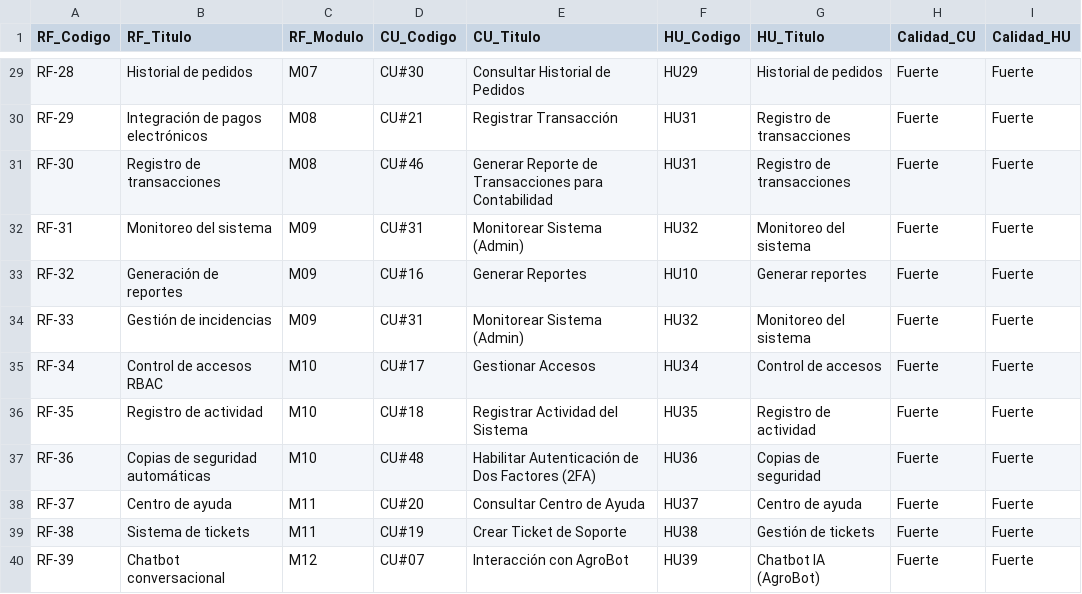
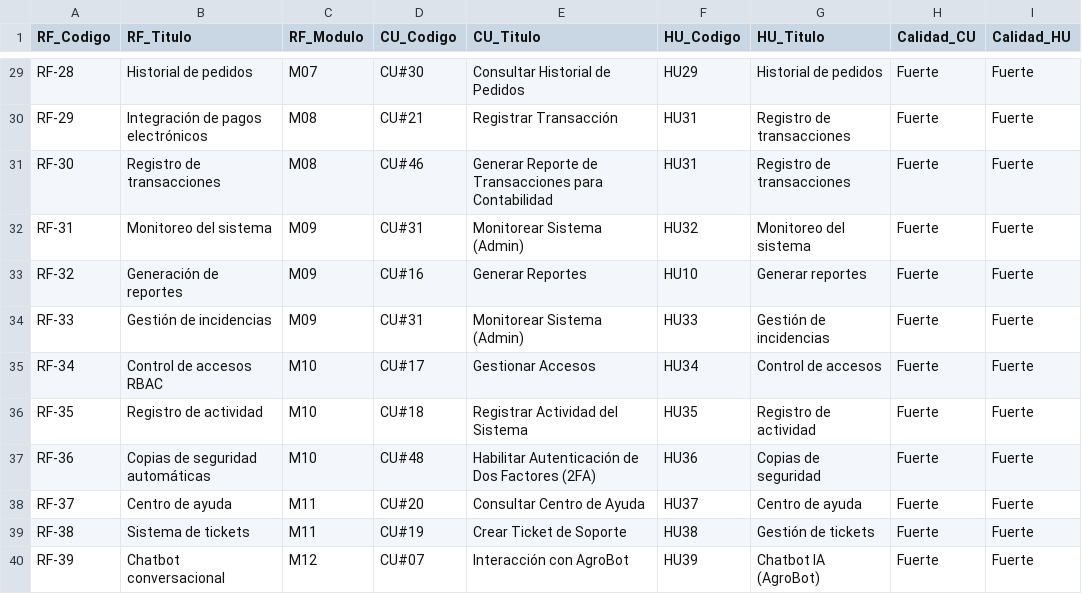
Before and after one commit to AgroConnect-superapp-fp/AgroConnect, a CSV file: docs/matriz_trazabilidad_rf_cu_hu_detalle.csv, drawn as a sheet; only a part is shown, gaps mark what is left out.

```diff
--- a/docs/matriz_trazabilidad_rf_cu_hu_detalle.csv
+++ b/docs/matriz_trazabilidad_rf_cu_hu_detalle.csv
@@ -33,3 +33,3 @@ RF-31,Monitoreo del sistema,M09,CU#31,Monitorear Sistema (Admin),HU32,Monitoreo
 RF-32,Generación de reportes,M09,CU#16,Generar Reportes,HU10,Generar reportes,Fuerte,Fuerte
-RF-33,Gestión de incidencias,M09,CU#31,Monitorear Sistema (Admin),HU32,Monitoreo del sistema,Fuerte,Fuerte
+RF-33,Gestión de incidencias,M09,CU#31,Monitorear Sistema (Admin),HU33,Gestión de incidencias,Fuerte,Fuerte
 RF-34,Control de accesos RBAC,M10,CU#17,Gestionar Accesos,HU34,Control de accesos,Fuerte,Fuerte
```
Also changed, not shown: docs/matriz_trazabilidad_cu_hu.csv, docs/matriz_trazabilidad_detalle.csv, 5 other files.
